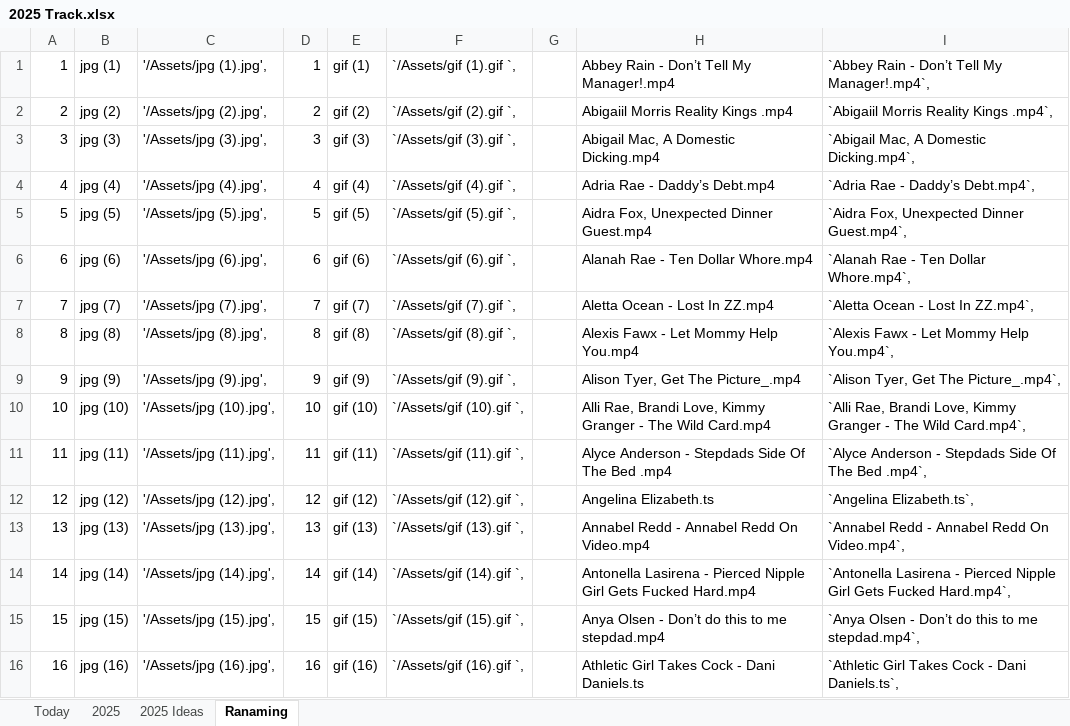
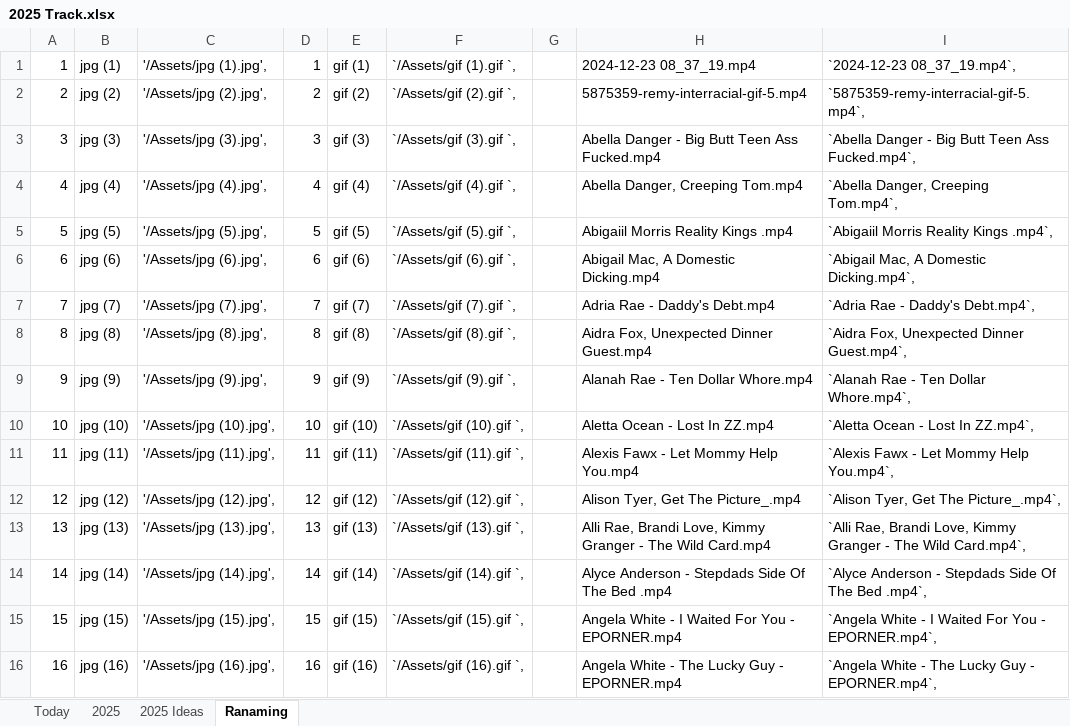
Before and after one commit to Mostafa-El-Masry/MyHubReact, an Excel workbook: 2025 Track.xlsx, sheet Ranaming, drawn as a sheet; only a part is shown; values as stored, in another font and other column widths than the file's, no borders; the diff covers the shown part only; the diff names each change by its address in the sheet, - before the commit and + after, or states it on an @@ line.

```diff
--- a/2025 Track.xlsx (sheet Ranaming)
+++ b/2025 Track.xlsx (sheet Ranaming)
-H1: Abbey Rain - Don’t Tell My Manager!.mp4
+H1: 2024-12-23 08_37_19.mp4
-I1: `Abbey Rain - Don’t Tell My Manager!.mp4`,
+I1: `2024-12-23 08_37_19.mp4`,
-H2: Abigaiil Morris Reality Kings .mp4
+H2: 5875359-remy-interracial-gif-5.mp4
-I2: `Abigaiil Morris Reality Kings .mp4`,
+I2: `5875359-remy-interracial-gif-5.mp4`,
-H3: Abigail Mac, A Domestic Dicking.mp4
+H3: Abella Danger - Big Butt Teen Ass Fucked.mp4
-I3: `Abigail Mac, A Domestic Dicking.mp4`,
+I3: `Abella Danger - Big Butt Teen Ass Fucked.mp4`,
-H4: Adria Rae - Daddy’s Debt.mp4
+H4: Abella Danger, Creeping Tom.mp4
-I4: `Adria Rae - Daddy’s Debt.mp4`,
+I4: `Abella Danger, Creeping Tom.mp4`,
-H5: Aidra Fox, Unexpected Dinner Guest.mp4
+H5: Abigaiil Morris Reality Kings .mp4
-I5: `Aidra Fox, Unexpected Dinner Guest.mp4`,
+I5: `Abigaiil Morris Reality Kings .mp4`,
-H6: Alanah Rae - Ten Dollar Whore.mp4
+H6: Abigail Mac, A Domestic Dicking.mp4
-I6: `Alanah Rae - Ten Dollar Whore.mp4`,
+I6: `Abigail Mac, A Domestic Dicking.mp4`,
-H7: Aletta Ocean - Lost In ZZ.mp4
+H7: Adria Rae - Daddy's Debt.mp4
-I7: `Aletta Ocean - Lost In ZZ.mp4`,
+I7: `Adria Rae - Daddy's Debt.mp4`,
-H8: Alexis Fawx - Let Mommy Help You.mp4
+H8: Aidra Fox, Unexpected Dinner Guest.mp4
-I8: `Alexis Fawx - Let Mommy Help You.mp4`,
+I8: `Aidra Fox, Unexpected Dinner Guest.mp4`,
-H9: Alison Tyer, Get The Picture_.mp4
+H9: Alanah Rae - Ten Dollar Whore.mp4
-I9: `Alison Tyer, Get The Picture_.mp4`,
+I9: `Alanah Rae - Ten Dollar Whore.mp4`,
-H10: Alli Rae, Brandi Love, Kimmy Granger - The Wild Card.mp4
+H10: Aletta Ocean - Lost In ZZ.mp4
-I10: `Alli Rae, Brandi Love, Kimmy Granger - The Wild Card.mp4`,
+I10: `Aletta Ocean - Lost In ZZ.mp4`,
-H11: Alyce Anderson - Stepdads Side Of The Bed .mp4
+H11: Alexis Fawx - Let Mommy Help You.mp4
-I11: `Alyce Anderson - Stepdads Side Of The Bed .mp4`,
+I11: `Alexis Fawx - Let Mommy Help You.mp4`,
-H12: Angelina Elizabeth.ts
+H12: Alison Tyer, Get The Picture_.mp4
-I12: `Angelina Elizabeth.ts`,
+I12: `Alison Tyer, Get The Picture_.mp4`,
-H13: Annabel Redd - Annabel Redd On Video.mp4
+H13: Alli Rae, Brandi Love, Kimmy Granger - The Wild Card.mp4
-I13: `Annabel Redd - Annabel Redd On Video.mp4`,
+I13: `Alli Rae, Brandi Love, Kimmy Granger - The Wild Card.mp4`,
-H14: Antonella Lasirena - Pierced Nipple Girl Gets Fucked Hard.mp4
+H14: Alyce Anderson - Stepdads Side Of The Bed .mp4
-I14: `Antonella Lasirena - Pierced Nipple Girl Gets Fucked Hard.mp4`,
+I14: `Alyce Anderson - Stepdads Side Of The Bed .mp4`,
-H15: Anya Olsen - Don’t do this to me stepdad.mp4
+H15: Angela White - I Waited For You - EPORNER.mp4
-I15: `Anya Olsen - Don’t do this to me stepdad.mp4`,
+I15: `Angela White - I Waited For You - EPORNER.mp4`,
-H16: Athletic Girl Takes Cock - Dani Daniels.ts
+H16: Angela White - The Lucky Guy - EPORNER.mp4
-I16: `Athletic Girl Takes Cock - Dani Daniels.ts`,
+I16: `Angela White - The Lucky Guy - EPORNER.mp4`,
```
Also changed, not shown: 360 edited cells elsewhere in this sheet, 1 other file.
